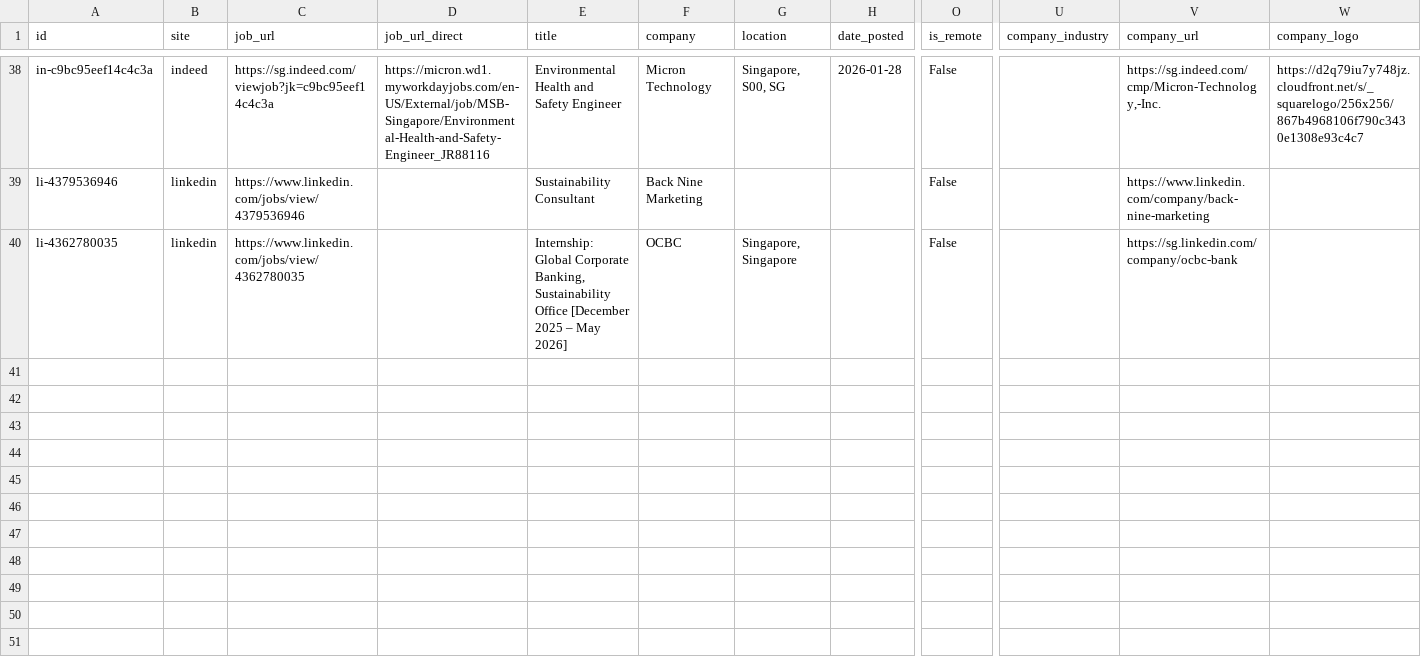
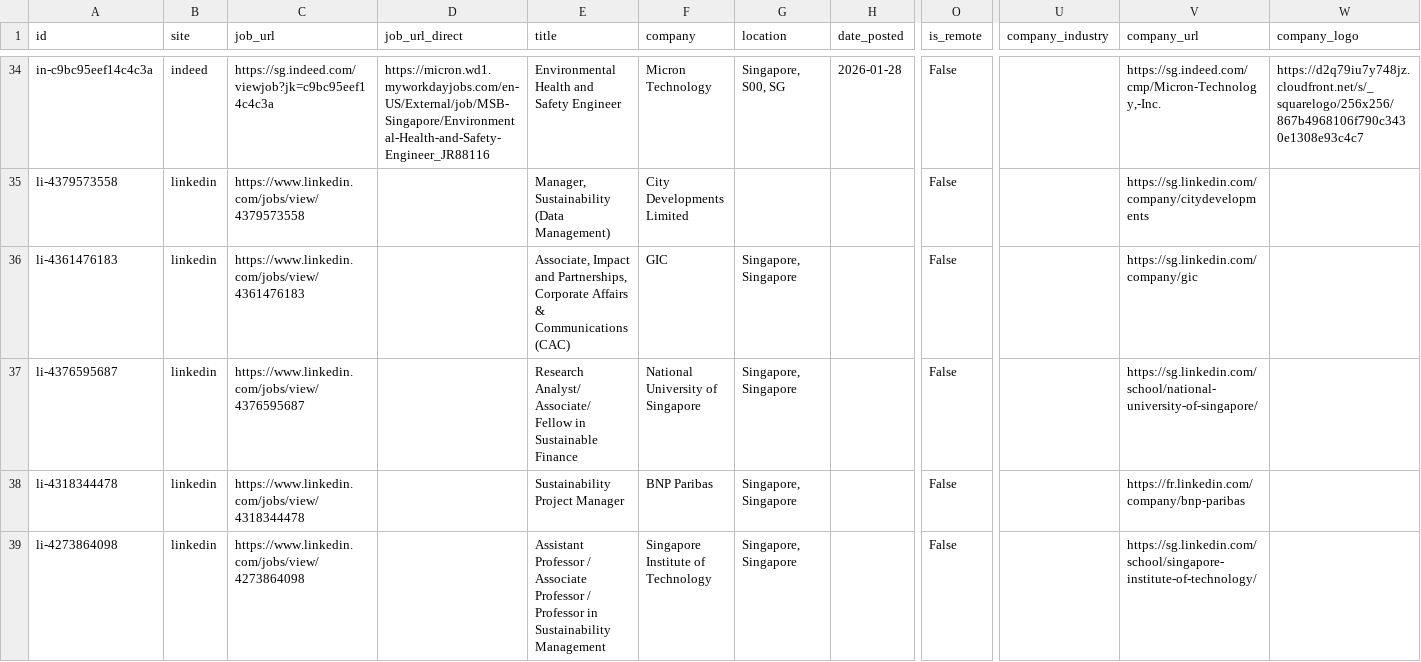
Before and after one commit to phyllispp/impact-jobs, a CSV file: singapore_core_impact_jobs.csv, drawn as a sheet; only a part is shown, gaps mark what is left out; addresses are those after the commit; rows hold the shown columns only; the diff covers the shown part only; the diff names each change by its address in the sheet, - before the commit and + after, or states it on an @@ line.

```diff
--- a/singapore_core_impact_jobs.csv
+++ b/singapore_core_impact_jobs.csv
-A35 (id): li-4379536946
+A35 (id): li-4379573558
-C35 (job_url): https://www.linkedin.com/jobs/view/4379536946
+C35 (job_url): https://www.linkedin.com/jobs/view/4379573558
-E35 (title): Sustainability Consultant
+E35 (title): Manager, Sustainability (Data Management)
-F35 (company): Back Nine Marketing
+F35 (company): City Developments Limited
-V35 (company_url): https://www.linkedin.com/company/back-nine-marketing
+V35 (company_url): https://sg.linkedin.com/company/citydevelopments
-A36 (id): li-4362780035
+A36 (id): li-4361476183
-C36 (job_url): https://www.linkedin.com/jobs/view/4362780035
+C36 (job_url): https://www.linkedin.com/jobs/view/4361476183
-E36 (title): Internship: Global Corporate Banking, Sustainability Office [December 2025 – May 2026]
+E36 (title): Associate, Impact and Partnerships, Corporate Affairs & Communications (CAC)
-F36 (company): OCBC
+F36 (company): GIC
-V36 (company_url): https://sg.linkedin.com/company/ocbc-bank
+V36 (company_url): https://sg.linkedin.com/company/gic
+row 37: li-4376595687 | linkedin | https://www.linkedin.com/jobs/view/4376595687 |  | Research Analyst/ Associate/ Fellow in Sustainable Finance | National University of Singapore | Singapore, Singapore |  | False |  | https://sg.linkedin.com/school/national-university-of-singapore/
+row 38: li-4318344478 | linkedin | https://www.linkedin.com/jobs/view/4318344478 |  | Sustainability Project Manager | BNP Paribas | Singapore, Singapore |  | False |  | https://fr.linkedin.com/company/bnp-paribas
+row 39: li-4273864098 | linkedin | https://www.linkedin.com/jobs/view/4273864098 |  | Assistant Professor / Associate Professor / Professor in Sustainability Management | Singapore Institute of Technology | Singapore, Singapore |  | False |  | https://sg.linkedin.com/school/singapore-institute-of-technology/
```
Also changed, not shown: 1 added row, 5 removed rows, 15 moved rows and 5 edited cells elsewhere in this file, 1 other file.
